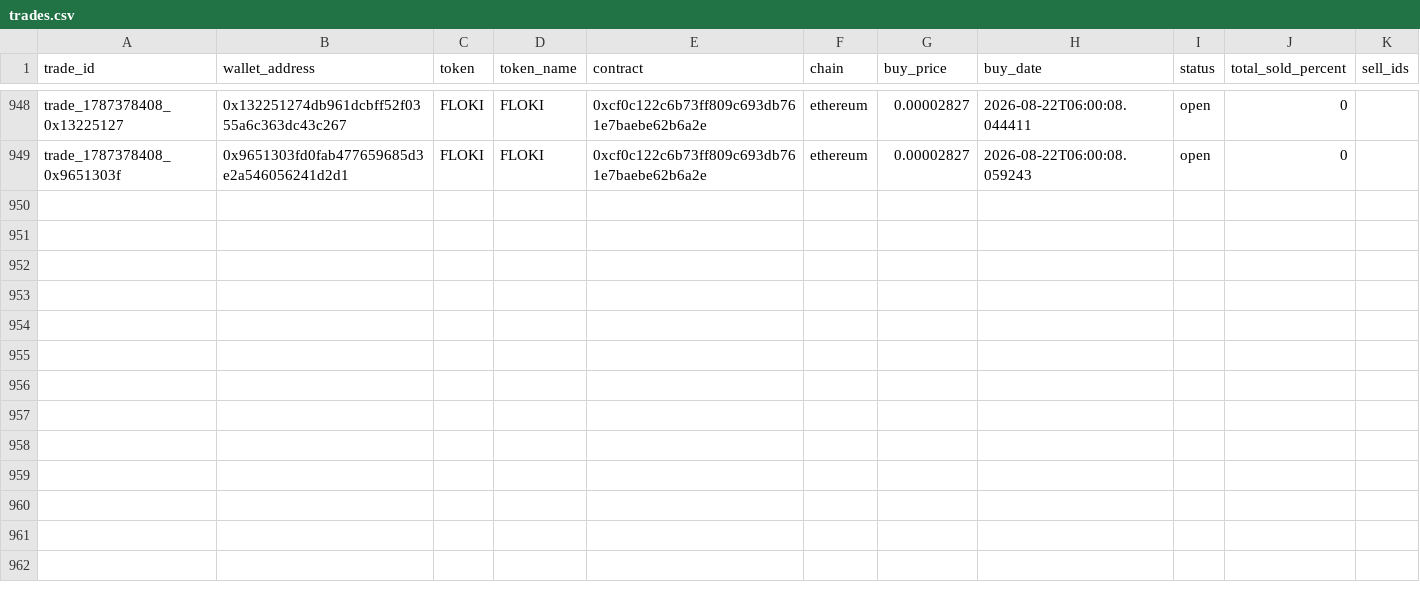
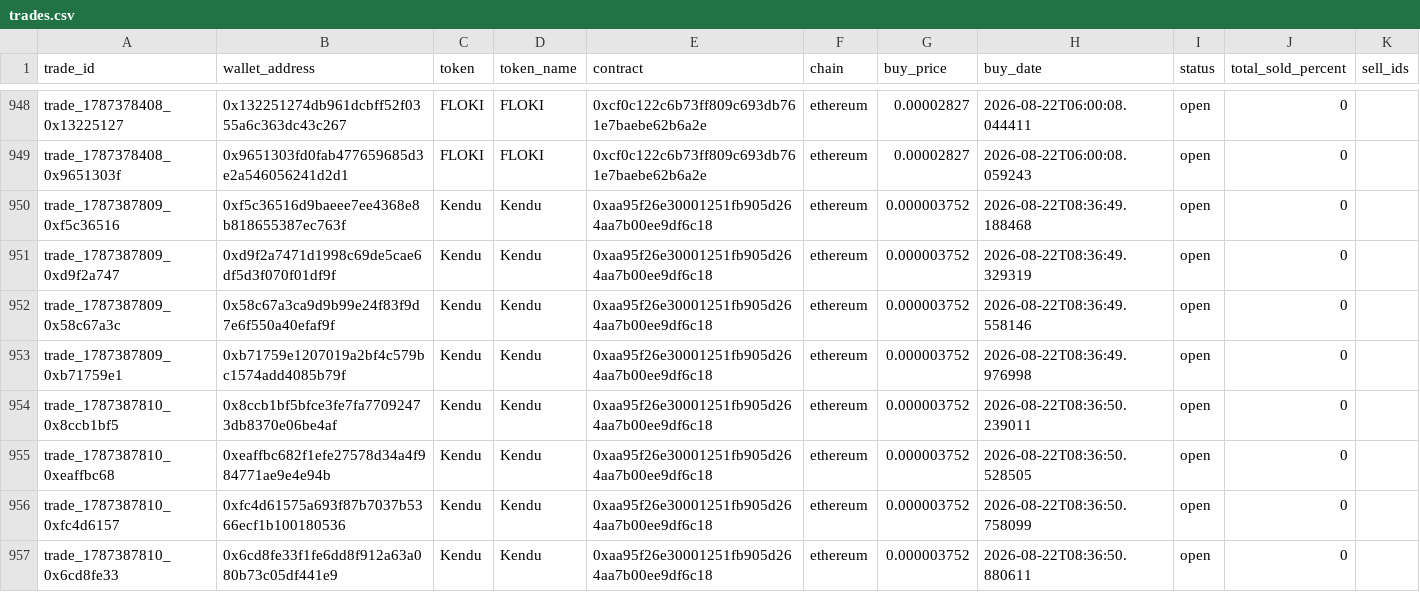
Before and after one commit to khosroabadi-m/Smart-Whale-Tracker, a CSV file: data/trades.csv, drawn as a sheet; only a part is shown, gaps mark what is left out; the diff names each change by its address in the sheet, - before the commit and + after, or states it on an @@ line.

```diff
--- a/data/trades.csv
+++ b/data/trades.csv
+row 950: trade_1787387809_0xf5c36516 | 0xf5c36516d9baeee7ee4368e8b818655387ec763f | Kendu | Kendu | 0xaa95f26e30001251fb905d264aa7b00ee9df6c18 | ethereum | 0.000003752 | 2026-08-22T08:36:49.188468 | open | 0
+row 951: trade_1787387809_0xd9f2a747 | 0xd9f2a7471d1998c69de5cae6df5d3f070f01df9f | Kendu | Kendu | 0xaa95f26e30001251fb905d264aa7b00ee9df6c18 | ethereum | 0.000003752 | 2026-08-22T08:36:49.329319 | open | 0
+row 952: trade_1787387809_0x58c67a3c | 0x58c67a3ca9d9b99e24f83f9d7e6f550a40efaf9f | Kendu | Kendu | 0xaa95f26e30001251fb905d264aa7b00ee9df6c18 | ethereum | 0.000003752 | 2026-08-22T08:36:49.558146 | open | 0
+row 953: trade_1787387809_0xb71759e1 | 0xb71759e1207019a2bf4c579bc1574add4085b79f | Kendu | Kendu | 0xaa95f26e30001251fb905d264aa7b00ee9df6c18 | ethereum | 0.000003752 | 2026-08-22T08:36:49.976998 | open | 0
+row 954: trade_1787387810_0x8ccb1bf5 | 0x8ccb1bf5bfce3fe7fa77092473db8370e06be4af | Kendu | Kendu | 0xaa95f26e30001251fb905d264aa7b00ee9df6c18 | ethereum | 0.000003752 | 2026-08-22T08:36:50.239011 | open | 0
+row 955: trade_1787387810_0xeaffbc68 | 0xeaffbc682f1efe27578d34a4f984771ae9e4e94b | Kendu | Kendu | 0xaa95f26e30001251fb905d264aa7b00ee9df6c18 | ethereum | 0.000003752 | 2026-08-22T08:36:50.528505 | open | 0
+row 956: trade_1787387810_0xfc4d6157 | 0xfc4d61575a693f87b7037b5366ecf1b100180536 | Kendu | Kendu | 0xaa95f26e30001251fb905d264aa7b00ee9df6c18 | ethereum | 0.000003752 | 2026-08-22T08:36:50.758099 | open | 0
+row 957: trade_1787387810_0x6cd8fe33 | 0x6cd8fe33f1fe6dd8f912a63a080b73c05df441e9 | Kendu | Kendu | 0xaa95f26e30001251fb905d264aa7b00ee9df6c18 | ethereum | 0.000003752 | 2026-08-22T08:36:50.880611 | open | 0
```
Also changed, not shown: data/wallets.csv.
